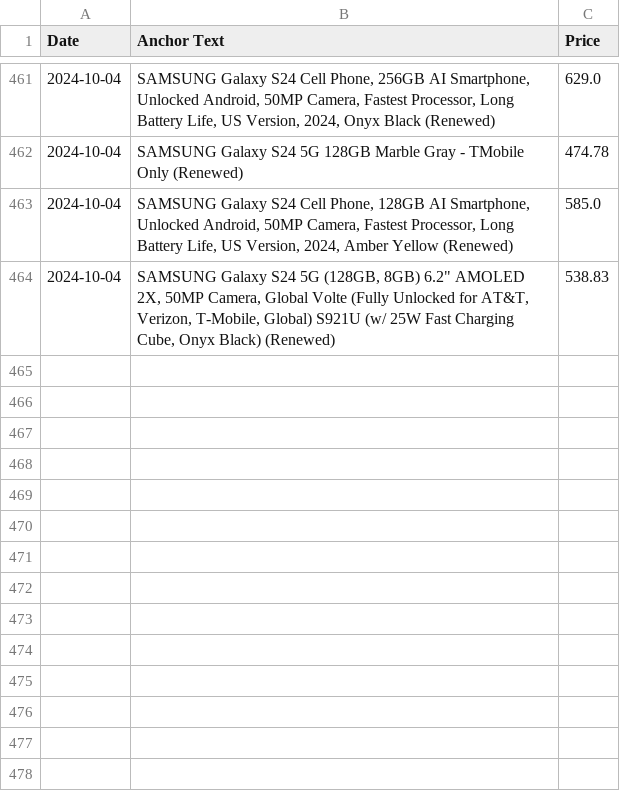
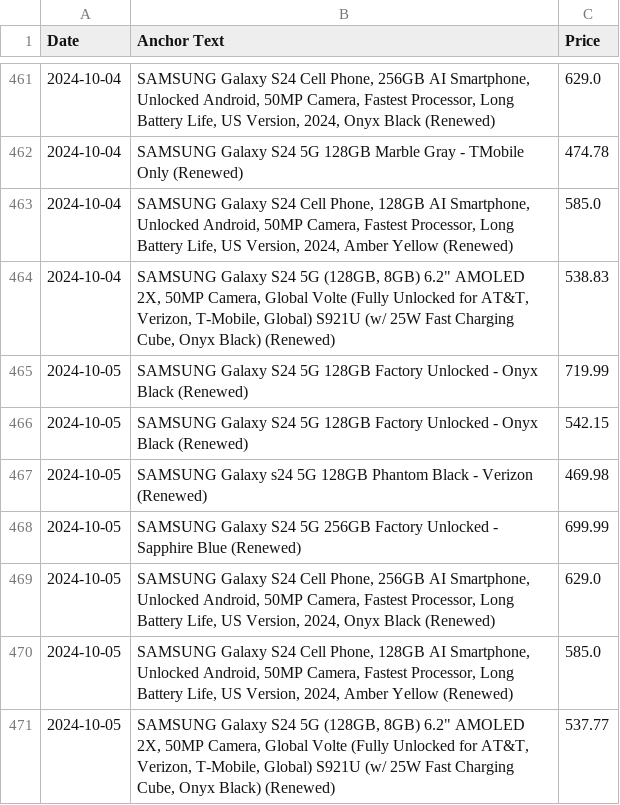
Before and after one commit to morilucas/camel, a CSV file: scraped_data.csv, drawn as a sheet; only a part is shown, gaps mark what is left out.

Commit message:
Automated commit with scraped data

```diff
--- a/scraped_data.csv
+++ b/scraped_data.csv
@@ -464 +464,8 @@ Date,Anchor Text,Price
 2024-10-04,"SAMSUNG Galaxy S24 5G (128GB, 8GB) 6.2"" AMOLED 2X, 50MP Camera, Global Volte (Fully Unlocked for AT&T, Verizon, T-Mobile, Global) S921U (w/ 25W Fast Charging Cube, Onyx Black) (Renewed)",538.83
+2024-10-05,SAMSUNG Galaxy S24 5G 128GB Factory Unlocked - Onyx Black (Renewed),719.99
+2024-10-05,SAMSUNG Galaxy S24 5G 128GB Factory Unlocked - Onyx Black (Renewed),542.15
+2024-10-05,SAMSUNG Galaxy s24 5G 128GB Phantom Black - Verizon (Renewed),469.98
+2024-10-05,SAMSUNG Galaxy S24 5G 256GB Factory Unlocked - Sapphire Blue (Renewed),699.99
+2024-10-05,"SAMSUNG Galaxy S24 Cell Phone, 256GB AI Smartphone, Unlocked Android, 50MP Camera, Fastest Processor, Long Battery Life, US Version, 2024, Onyx Black (Renewed)",629.0
+2024-10-05,"SAMSUNG Galaxy S24 Cell Phone, 128GB AI Smartphone, Unlocked Android, 50MP Camera, Fastest Processor, Long Battery Life, US Version, 2024, Amber Yellow (Renewed)",585.0
+2024-10-05,"SAMSUNG Galaxy S24 5G (128GB, 8GB) 6.2"" AMOLED 2X, 50MP Camera, Global Volte (Fully Unlocked for AT&T, Verizon, T-Mobile, Global) S921U (w/ 25W Fast Charging Cube, Onyx Black) (Renewed)",537.77
```
Also changed, not shown: aggregated_data.csv.
